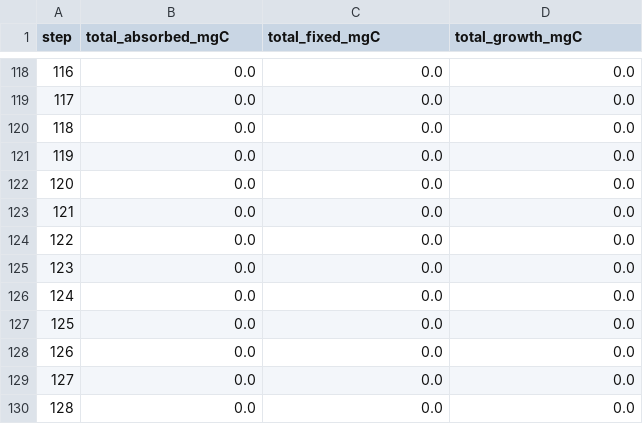
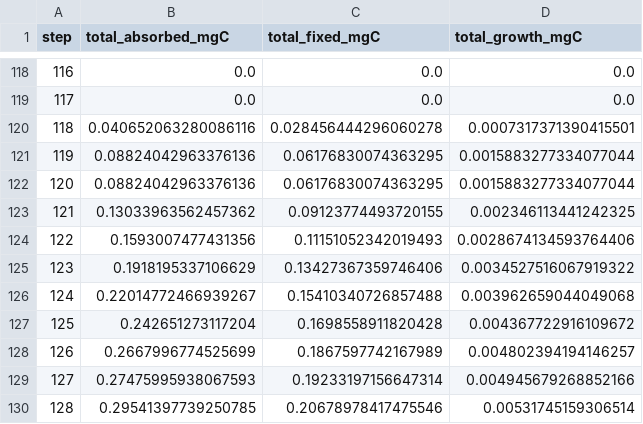
Before and after one commit to reodive/BlueCarbonSim, a CSV file: results/time_series_Halophila_ovalis_mgC.csv, drawn as a sheet; only a part is shown, gaps mark what is left out; the diff covers the shown part only.

```diff
--- a/results/time_series_Halophila_ovalis_mgC.csv
+++ b/results/time_series_Halophila_ovalis_mgC.csv
@@ -119,12 +119,12 @@ step,total_absorbed_mgC,total_fixed_mgC,total_growth_mgC
 117,0.0,0.0,0.0
-118,0.0,0.0,0.0
-119,0.0,0.0,0.0
-120,0.0,0.0,0.0
-121,0.0,0.0,0.0
-122,0.0,0.0,0.0
-123,0.0,0.0,0.0
-124,0.0,0.0,0.0
-125,0.0,0.0,0.0
-126,0.0,0.0,0.0
-127,0.0,0.0,0.0
-128,0.0,0.0,0.0
+118,0.040652063280086116,0.028456444296060278,0.0007317371390415501
+119,0.08824042963376136,0.06176830074363295,0.0015883277334077044
+120,0.08824042963376136,0.06176830074363295,0.0015883277334077044
+121,0.13033963562457362,0.09123774493720155,0.002346113441242325
+122,0.1593007477431356,0.11151052342019493,0.0028674134593764406
+123,0.1918195337106629,0.13427367359746406,0.0034527516067919322
+124,0.22014772466939267,0.15410340726857488,0.003962659044049068
+125,0.242651273117204,0.1698558911820428,0.004367722916109672
+126,0.2667996774525699,0.1867597742167989,0.004802394194146257
+127,0.27475995938067593,0.19233197156647314,0.004945679268852166
+128,0.29541397739250785,0.20678978417475546,0.00531745159306514
```
Also changed, not shown: 63 edited cells elsewhere in this file, results/summary_totals.csv, results/time_series_Halophila_ovalis.csv, 44 other files.
